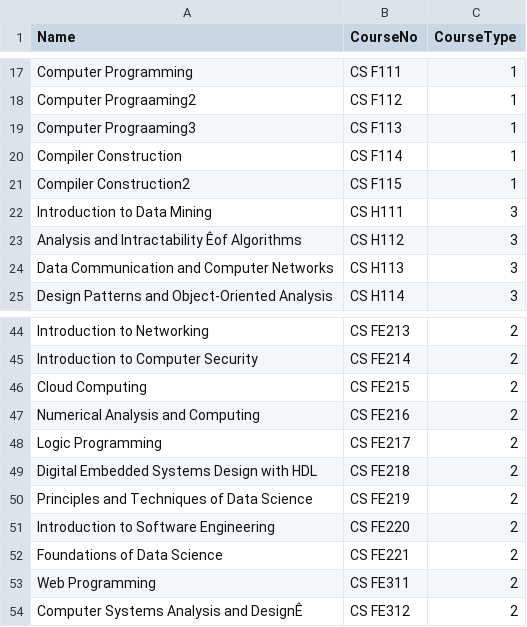
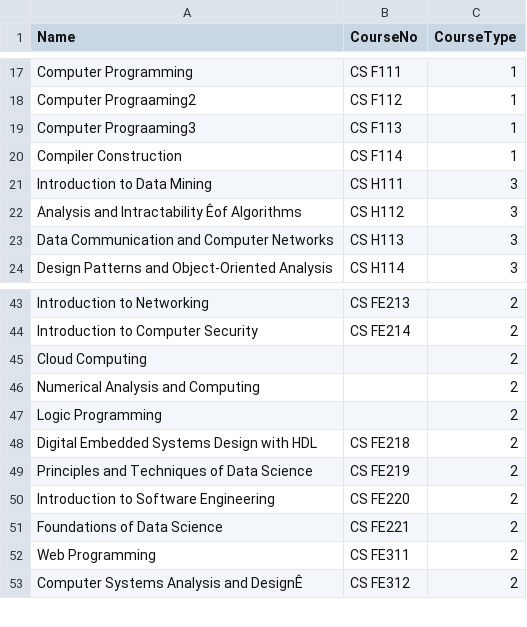
Before and after one commit to AyananshuMohanty/Professor-Course-Optimization-Python, a CSV file: Course_List.csv, drawn as a sheet; only a part is shown, gaps mark what is left out.

Commit message:
Update Course_List.csv

```diff
--- a/Course_List.csv
+++ b/Course_List.csv
@@ -20,3 +20,2 @@ Computer Prograaming3,CS F113,1
 Compiler Construction,CS F114,1
-Compiler Construction2,CS F115,1
 Introduction to Data Mining,CS H111,3
@@ -45,5 +44,5 @@ Introduction to Networking,CS FE213,2
 Introduction to Computer Security,CS FE214,2
-Cloud Computing,CS FE215,2
-Numerical Analysis and Computing,CS FE216,2
-Logic Programming,CS FE217,2
+Cloud Computing,,2
+Numerical Analysis and Computing,,2
+Logic Programming,,2
 Digital Embedded Systems Design with HDL,CS FE218,2
```
